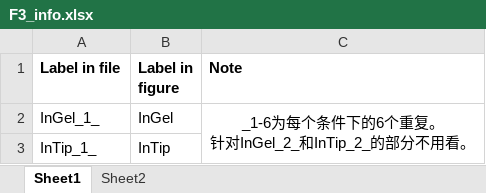
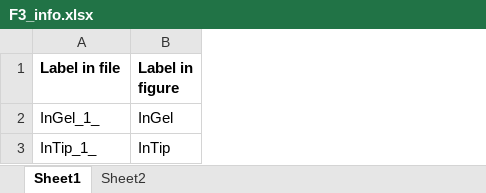
Before and after one commit to Wenhhao/FAXP, an Excel workbook: Figure3/data/F3_info.xlsx, sheet Sheet1, drawn as a sheet; values as stored, in another font and other column widths than the file's, no borders; ↵ is a line break in a cell; the diff names each change by its address in the sheet, - before the commit and + after, or states it on an @@ line.

```diff
--- a/Figure3/data/F3_info.xlsx (sheet Sheet1)
+++ b/Figure3/data/F3_info.xlsx (sheet Sheet1)
-column C (Note), row 2: _1-6为每个条件下的6个重复。 ↵ 针对InGel_2_和InTip_2_的部分不用看。
```
Also changed, not shown: sheet Sheet2, Figure2/data/F2_info.xlsx.
